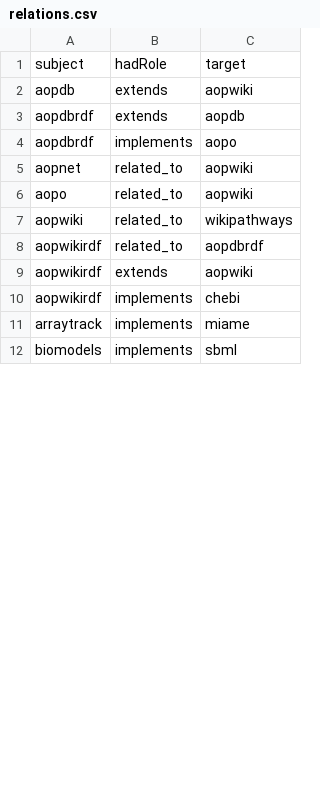
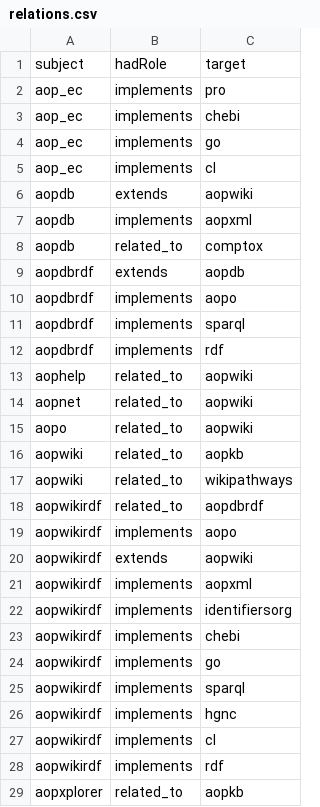
Before and after one commit to johannehouweling/FAIR-implementation-ecosystem-toxicology-timeline, a CSV file: relations.csv, drawn as a sheet; only a part is shown; the shorter side is filled out with more unchanged rows; the diff covers the shown part only.

```diff
--- a/relations.csv
+++ b/relations.csv
@@ -1,10 +1,29 @@
 subject,hadRole,target
+aop_ec,implements,pro
+aop_ec,implements,chebi
+aop_ec,implements,go
+aop_ec,implements,cl
 aopdb,extends,aopwiki
+aopdb,implements,aopxml
+aopdb,related_to,comptox
 aopdbrdf,extends,aopdb
 aopdbrdf,implements,aopo
+aopdbrdf,implements,sparql
+aopdbrdf,implements,rdf
+aophelp,related_to,aopwiki
 aopnet,related_to,aopwiki
 aopo,related_to,aopwiki
+aopwiki,related_to,aopkb
 aopwiki,related_to,wikipathways
 aopwikirdf,related_to,aopdbrdf
+aopwikirdf,implements,aopo
 aopwikirdf,extends,aopwiki
+aopwikirdf,implements,aopxml
+aopwikirdf,implements,identifiersorg
 aopwikirdf,implements,chebi
+aopwikirdf,implements,go
+aopwikirdf,implements,sparql
+aopwikirdf,implements,hgnc
+aopwikirdf,implements,cl
+aopwikirdf,implements,rdf
+aopxplorer,related_to,aopkb
```
Also changed, not shown: 8 added rows and 2 removed rows elsewhere in this file, resources.csv, 2 other files.
